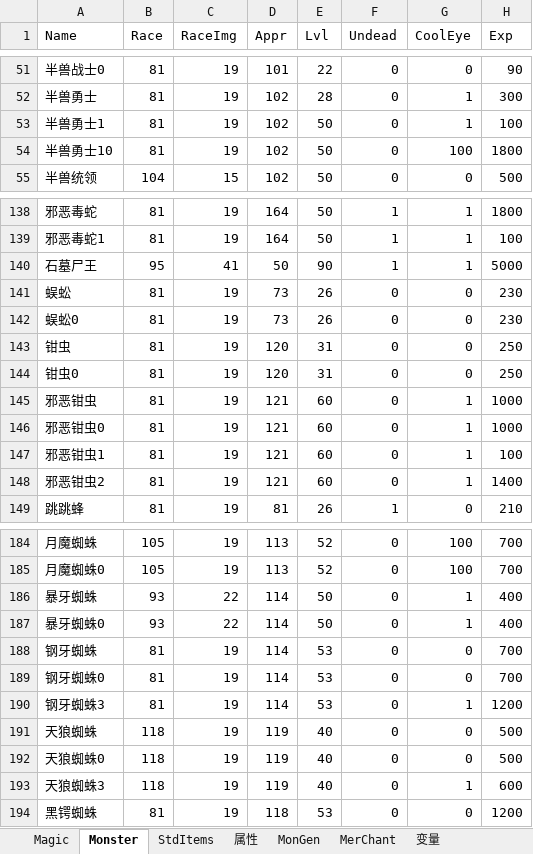
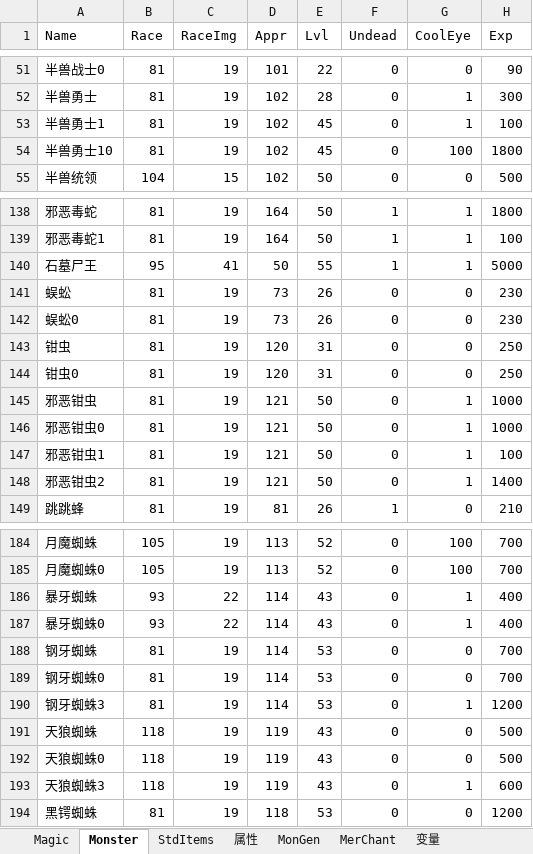
Before and after one commit to smartwalle/mirserver180v2, an Excel workbook: Mud2/DB/HeroDB.xlsx, sheet Monster, drawn as a sheet; only a part is shown, gaps mark what is left out; values as stored, in another font and other column widths than the file's, no borders; the diff covers the shown part only; the diff names each change by its address in the sheet, - before the commit and + after, or states it on an @@ line.

```diff
--- a/Mud2/DB/HeroDB.xlsx (sheet Monster)
+++ b/Mud2/DB/HeroDB.xlsx (sheet Monster)
-E53:E54 (Lvl): 50
+E53:E54 (Lvl): 45
-E140 (Lvl): 90
+E140 (Lvl): 55
-E145:E148 (Lvl): 60
+E145:E148 (Lvl): 50
-E186:E187 (Lvl): 50
+E186:E187 (Lvl): 43
-E191:E193 (Lvl): 40
+E191:E193 (Lvl): 43
```
Also changed, not shown: 9 edited cells elsewhere in this sheet, sheet StdItems, formulas that keep their value, 12 other files.
